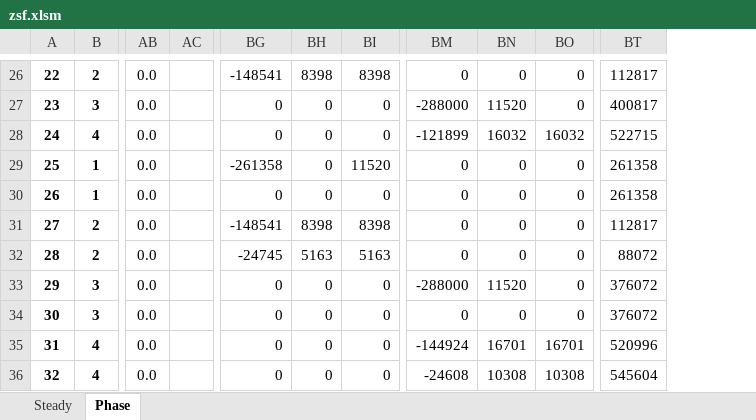
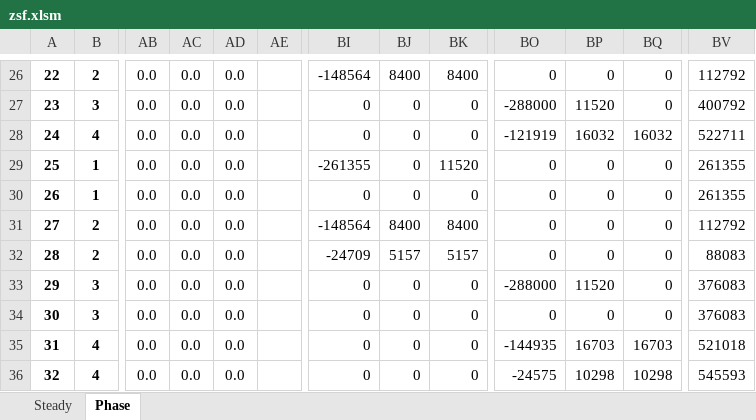
Before and after one commit to jackvreeken/libzsf, an Excel workbook: wrappers/excel/zsf.xlsm, sheet Phase, drawn as a sheet; only a part is shown, gaps mark what is left out; values as stored, in another font and other column widths than the file's, no borders; charts and pictures and conditional formats not drawn; removed rows and columns are numbered as before the commit, all else as after; the diff covers the shown part only; the diff names each change by its address in the sheet, - before the commit and + after, or states it on an @@ line.

```diff
--- a/wrappers/excel/zsf.xlsm (sheet Phase)
+++ b/wrappers/excel/zsf.xlsm (sheet Phase)
+column AC, rows 26-36: all 0.0
+column AD, rows 26-36: all 0.0
-column BT, rows 26-36: 112817 | 400817 | 522715 | 261358 | 261358 | 112817 | 88072 | 376072 | 376072 | 520996 | 545604
+column BV, rows 26-36: 112792 | 400792 | 522711 | 261355 | 261355 | 112792 | 88083 | 376083 | 376083 | 521018 | 545593
-BI26: -148541
+BI26: -148564
-BJ26: 8398
+BJ26: 8400
-BK26: 8398
+BK26: 8400
-BO28: -121899
+BO28: -121919
-BI29: -261358
+BI29: -261355
-BI31: -148541
+BI31: -148564
-BJ31: 8398
+BJ31: 8400
-BK31: 8398
+BK31: 8400
-BI32: -24745
+BI32: -24709
-BJ32: 5163
+BJ32: 5157
-BK32: 5163
+BK32: 5157
-BO35: -144924
+BO35: -144935
-BP35: 16701
+BP35: 16703
-BQ35: 16701
+BQ35: 16703
-BO36: -24608
+BO36: -24575
-BP36: 10308
+BP36: 10298
-BQ36: 10308
+BQ36: 10298
```
Also changed, not shown: 27 edited cells elsewhere in this sheet, sheet Steady, charts or pictures, 4 other files.
